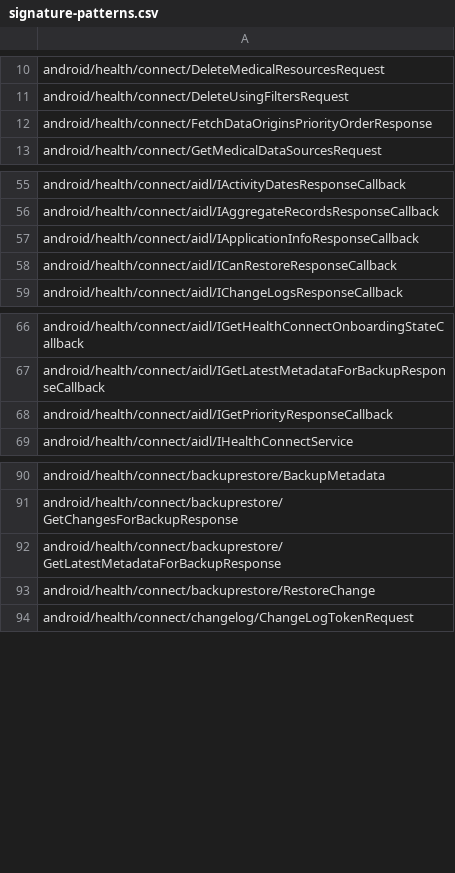
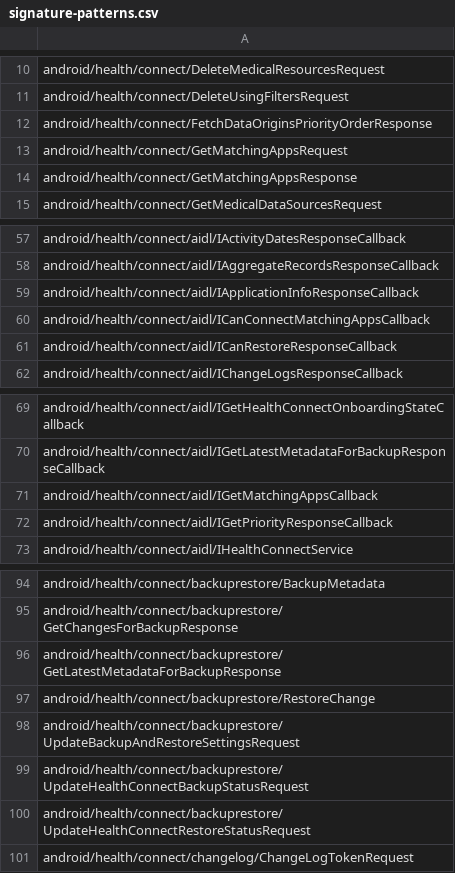
Before and after one commit to CodeLinaro-mirror/la_platform_prebuilts_module_sdk_HealthFitness, a CSV file: current/hiddenapi/signature-patterns.csv, drawn as a sheet; only a part is shown, gaps mark what is left out; the diff names each change by its address in the sheet, - before the commit and + after, or states it on an @@ line.

Commit message:
DO NOT MERGE: Drop prebuilt files to android source tree.
The following files have been updated as part of this change:

current/Android.bp
current/snapshot-creation-build-number.txt
current/hiddenapi/annotation-flags.csv
current/hiddenapi/filtered-flags.csv
current/hiddenapi/filtered-stub-flags.csv
current/hiddenapi/index.csv
current/hiddenapi/metadata.csv
current/hiddenapi/signature-patterns.csv
current/licenses/build/soong/licenses/LICENSE
current/licenses/build/soong/licenses/opensourcerequest
current/sdk_library/system/framework-healthfitness-removed.txt
current/sdk_library/system/framework-healthfitness-stubs.jar
current/sdk_library/system/framework-healthfitness.srcjar
current/sdk_library/system/framework-healthfitness.txt
current/sdk_library/system/framework-healthfitness_annotations.zip
current/sdk_library/public/framework-healthfitness-removed.txt
current/sdk_library/public/framework-healthfitness-stubs.jar
current/sdk_library/public/framework-healthfitness.srcjar
current/sdk_library/public/framework-healthfitness.txt
current/sdk_library/public/framework-healthfitness_annotations.zip
current/sdk_library/public/service-healthfitness-removed.txt
current/sdk_library/public/service-healthfitness-stubs.jar
current/sdk_library/public/service-healthfitness.srcjar
current/sdk_library/public/service-healthfitness.txt
current/sdk_library/public/service-healthfitness_annotations.zip
current/sdk_library/module-lib/framework-healthfitness-removed.txt
current/sdk_library/module-lib/framework-healthfitness-stubs.jar
current/sdk_library/module-lib/framework-healthfitness.srcjar
current/sdk_library/module-lib/framework-healthfitness.txt
current/sdk_library/module-lib/framework-healthfitness_annotations.zip
current/sdk_library/system-server/service-healthfitness-removed.txt
current/sdk_library/system-server/service-healthfitness-stubs.jar
current/sdk_library/system-server/service-healthfitness.srcjar
current/sdk_library/system-server/service-healthfitness.txt
current/sdk_library/system-server/service-healthfitness_annotations.zip

Built here: ab/13959446

This build IS suitable for public release.

The change is generated with prebuilt drop tool.

Test: presubmit
Bug: 439877529
Flag: build.RELEASE_APEX_CONTRIBUTIONS_HEALTHFITNESS
Change-Id: I6ef12e749484309c8ec6d8b36ef4f1b09fdce699

```diff
--- a/current/hiddenapi/signature-patterns.csv
+++ b/current/hiddenapi/signature-patterns.csv
+row 13: android/health/connect/GetMatchingAppsRequest
+row 14: android/health/connect/GetMatchingAppsResponse
+row 60: android/health/connect/aidl/ICanConnectMatchingAppsCallback
+row 71: android/health/connect/aidl/IGetMatchingAppsCallback
+row 98: android/health/connect/backuprestore/UpdateBackupAndRestoreSettingsRequest
+row 99: android/health/connect/backuprestore/UpdateHealthConnectBackupStatusRequest
+row 100: android/health/connect/backuprestore/UpdateHealthConnectRestoreStatusRequest
```
Also changed, not shown: current/hiddenapi/filtered-flags.csv, 17 other files.
